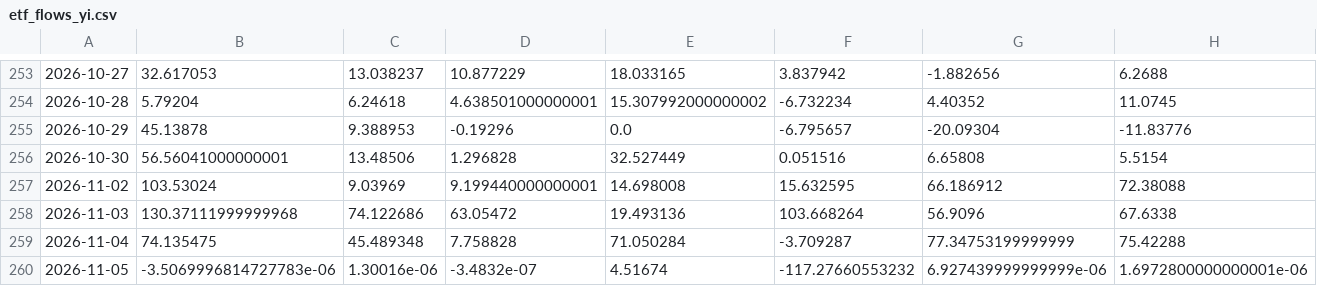
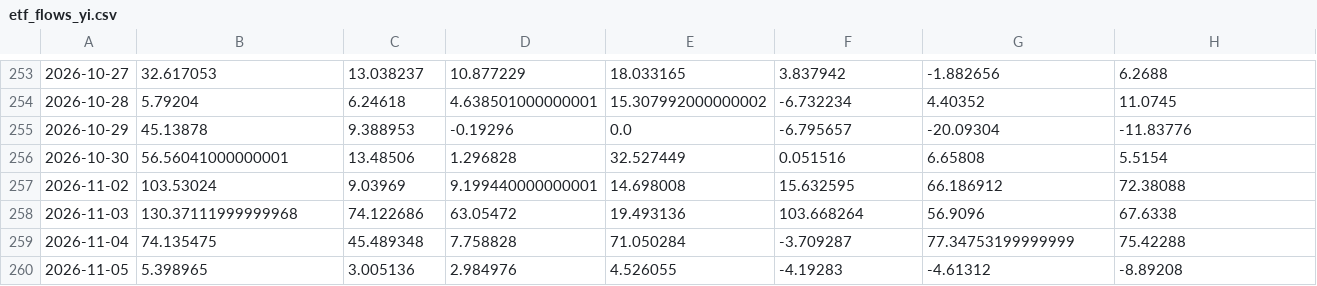
Before and after one commit to shanshanshan66688-art/Blue-pill-monitor, a CSV file: data/etf_flows_yi.csv, drawn as a sheet; only a part is shown, gaps mark what is left out; the diff covers the shown part only; the diff names each change by its address in the sheet, - before the commit and + after, or states it on an @@ line.

```diff
--- a/data/etf_flows_yi.csv
+++ b/data/etf_flows_yi.csv
-B260: -3.5069996814727783e-06
+B260: 5.398965
-C260: 1.30016e-06
+C260: 3.005136
-D260: -3.4832e-07
+D260: 2.984976
-E260: 4.51674
+E260: 4.526055
-F260: -117.27660553232
+F260: -4.19283
-G260: 6.927439999999999e-06
+G260: -4.61312
-H260: 1.6972800000000001e-06
+H260: -8.89208
```
Also changed, not shown: 6 edited cells elsewhere in this file, data/holding_cap.csv, data/signals.csv, 2 other files.
